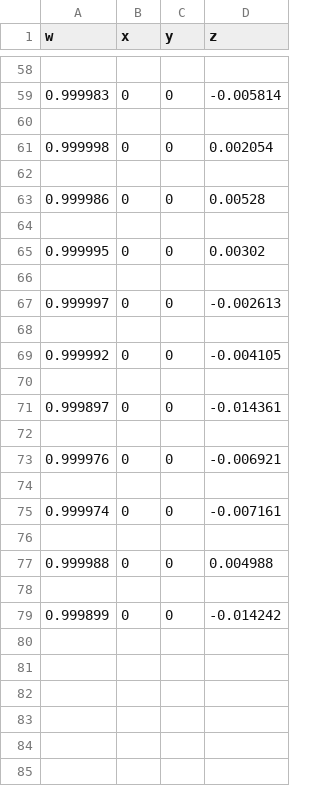
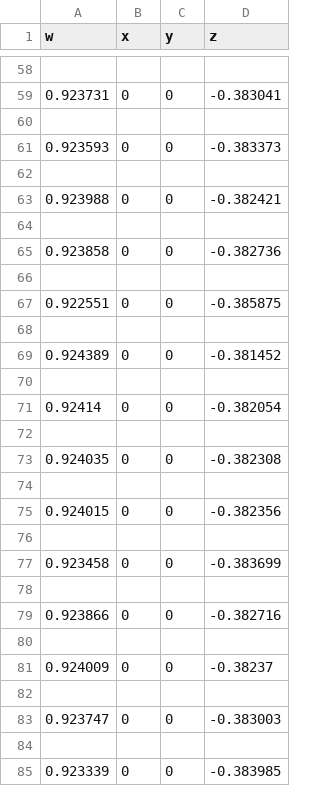
Before and after one commit to wangrenhang/Galassia2.github.io, a CSV file: KalmanFilter/ADSVisualization/kalq.csv, drawn as a sheet; only a part is shown, gaps mark what is left out; the diff covers the shown part only.

```diff
--- a/KalmanFilter/ADSVisualization/kalq.csv
+++ b/KalmanFilter/ADSVisualization/kalq.csv
@@ -58,22 +58,28 @@ w,x,y,z
 
-0.999983,0,0,-0.005814
+0.923731,0,0,-0.383041
 
-0.999998,0,0,0.002054
+0.923593,0,0,-0.383373
 
-0.999986,0,0,0.00528
+0.923988,0,0,-0.382421
 
-0.999995,0,0,0.00302
+0.923858,0,0,-0.382736
 
-0.999997,0,0,-0.002613
+0.922551,0,0,-0.385875
 
-0.999992,0,0,-0.004105
+0.924389,0,0,-0.381452
 
-0.999897,0,0,-0.014361
+0.92414,0,0,-0.382054
 
-0.999976,0,0,-0.006921
+0.924035,0,0,-0.382308
 
-0.999974,0,0,-0.007161
+0.924015,0,0,-0.382356
 
-0.999988,0,0,0.004988
+0.923458,0,0,-0.383699
 
-0.999899,0,0,-0.014242
+0.923866,0,0,-0.382716
+
+0.924009,0,0,-0.38237
+
+0.923747,0,0,-0.383003
+
+0.923339,0,0,-0.383985
```
Also changed, not shown: 18 added rows and 56 edited cells elsewhere in this file, KalmanFilter/ADSVisualization/eukal.csv, KalmanFilter/ADSVisualization/euler.csv, 34 other files.
